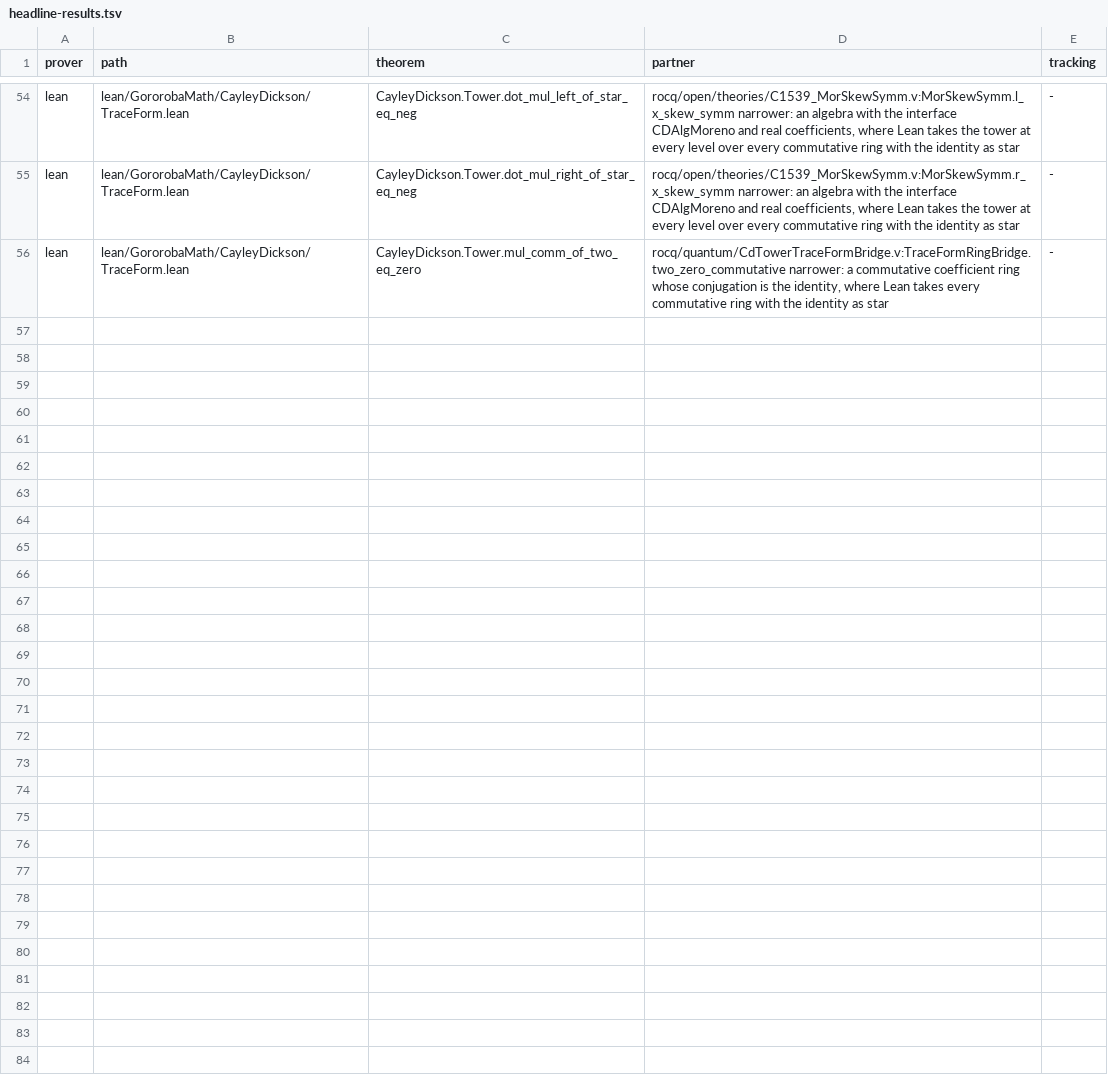
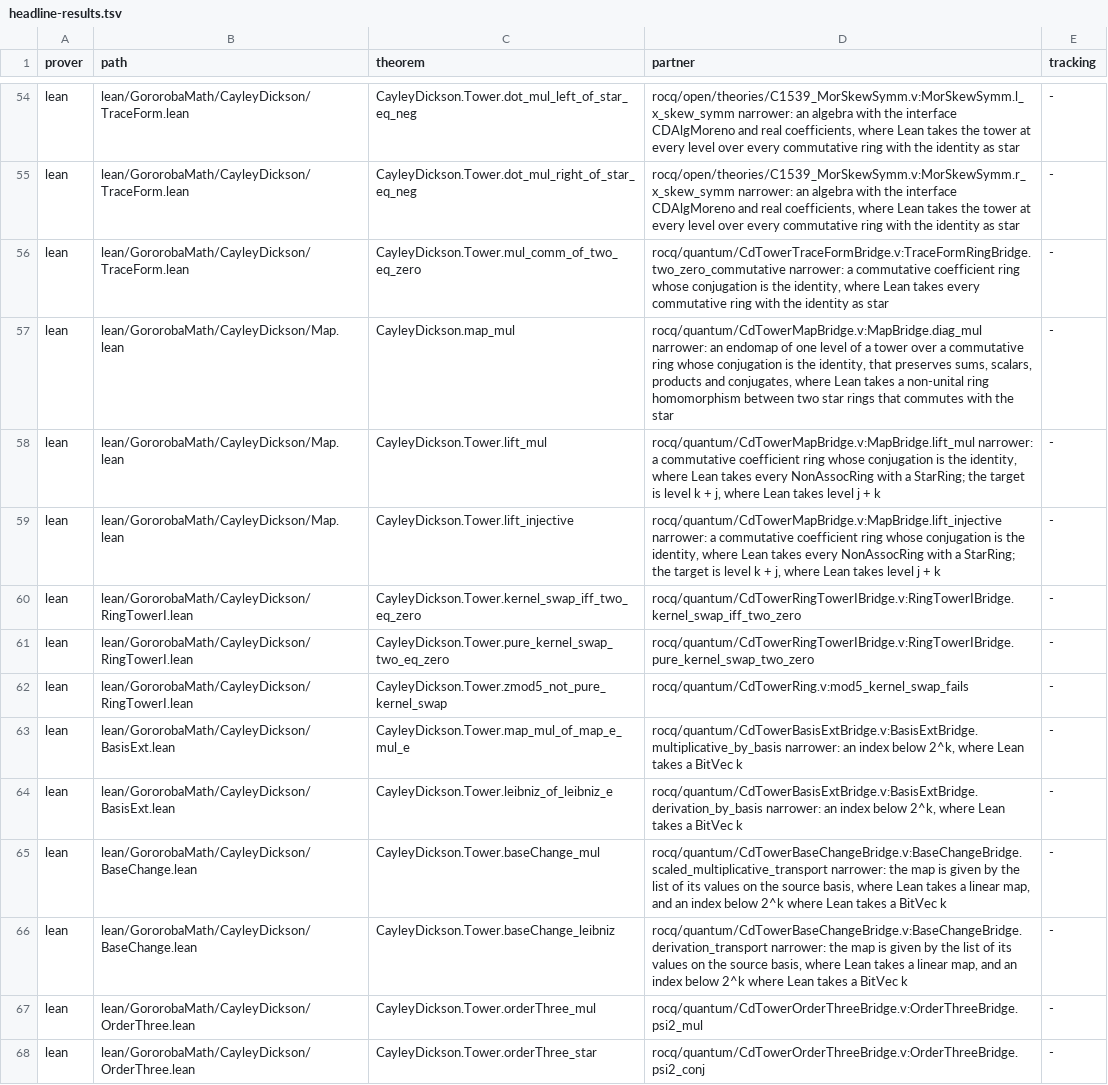
Before and after one commit to Oichkatzelesfrettschen/gororoba-math, a TSV file: ci/headline-results.tsv, drawn as a sheet; only a part is shown, gaps mark what is left out; the diff names each change by its address in the sheet, - before the commit and + after, or states it on an @@ line.

Commit message:
headline: map, ring-tower-I, basis, base-change and order-three rows
Five more modules gain headline rows, challenge modules and Rocq functor bridges at the integer instances.

```diff
--- a/ci/headline-results.tsv
+++ b/ci/headline-results.tsv
+row 57: lean | lean/GororobaMath/CayleyDickson/Map.lean | CayleyDickson.map_mul | rocq/quantum/CdTowerMapBridge.v:MapBridge.diag_mul narrower: an endomap of one level of a tower over a commutative ring whose conjugation is the identity, that preserves sums, scalars, products and conjugates, where Lean takes a non-unital ring homomorphism between two star rings that commutes with the star | -
+row 58: lean | lean/GororobaMath/CayleyDickson/Map.lean | CayleyDickson.Tower.lift_mul | rocq/quantum/CdTowerMapBridge.v:MapBridge.lift_mul narrower: a commutative coefficient ring whose conjugation is the identity, where Lean takes every NonAssocRing with a StarRing; the target is level k + j, where Lean takes level j + k | -
+row 59: lean | lean/GororobaMath/CayleyDickson/Map.lean | CayleyDickson.Tower.lift_injective | rocq/quantum/CdTowerMapBridge.v:MapBridge.lift_injective narrower: a commutative coefficient ring whose conjugation is the identity, where Lean takes every NonAssocRing with a StarRing; the target is level k + j, where Lean takes level j + k | -
+row 60: lean | lean/GororobaMath/CayleyDickson/RingTowerI.lean | CayleyDickson.Tower.kernel_swap_iff_two_eq_zero | rocq/quantum/CdTowerRingTowerIBridge.v:RingTowerIBridge.kernel_swap_iff_two_zero | -
+row 61: lean | lean/GororobaMath/CayleyDickson/RingTowerI.lean | CayleyDickson.Tower.pure_kernel_swap_two_eq_zero | rocq/quantum/CdTowerRingTowerIBridge.v:RingTowerIBridge.pure_kernel_swap_two_zero | -
+row 62: lean | lean/GororobaMath/CayleyDickson/RingTowerI.lean | CayleyDickson.Tower.zmod5_not_pure_kernel_swap | rocq/quantum/CdTowerRing.v:mod5_kernel_swap_fails | -
+row 63: lean | lean/GororobaMath/CayleyDickson/BasisExt.lean | CayleyDickson.Tower.map_mul_of_map_e_mul_e | rocq/quantum/CdTowerBasisExtBridge.v:BasisExtBridge.multiplicative_by_basis narrower: an index below 2^k, where Lean takes a BitVec k | -
+row 64: lean | lean/GororobaMath/CayleyDickson/BasisExt.lean | CayleyDickson.Tower.leibniz_of_leibniz_e | rocq/quantum/CdTowerBasisExtBridge.v:BasisExtBridge.derivation_by_basis narrower: an index below 2^k, where Lean takes a BitVec k | -
+row 65: lean | lean/GororobaMath/CayleyDickson/BaseChange.lean | CayleyDickson.Tower.baseChange_mul | rocq/quantum/CdTowerBaseChangeBridge.v:BaseChangeBridge.scaled_multiplicative_transport narrower: the map is given by the list of its values on the source basis, where Lean takes a linear map, and an index below 2^k where Lean takes a BitVec k | -
+row 66: lean | lean/GororobaMath/CayleyDickson/BaseChange.lean | CayleyDickson.Tower.baseChange_leibniz | rocq/quantum/CdTowerBaseChangeBridge.v:BaseChangeBridge.derivation_transport narrower: the map is given by the list of its values on the source basis, where Lean takes a linear map, and an index below 2^k where Lean takes a BitVec k | -
+row 67: lean | lean/GororobaMath/CayleyDickson/OrderThree.lean | CayleyDickson.Tower.orderThree_mul | rocq/quantum/CdTowerOrderThreeBridge.v:OrderThreeBridge.psi2_mul | -
+row 68: lean | lean/GororobaMath/CayleyDickson/OrderThree.lean | CayleyDickson.Tower.orderThree_star | rocq/quantum/CdTowerOrderThreeBridge.v:OrderThreeBridge.psi2_conj | -
```
Also changed, not shown: 19 other files.
